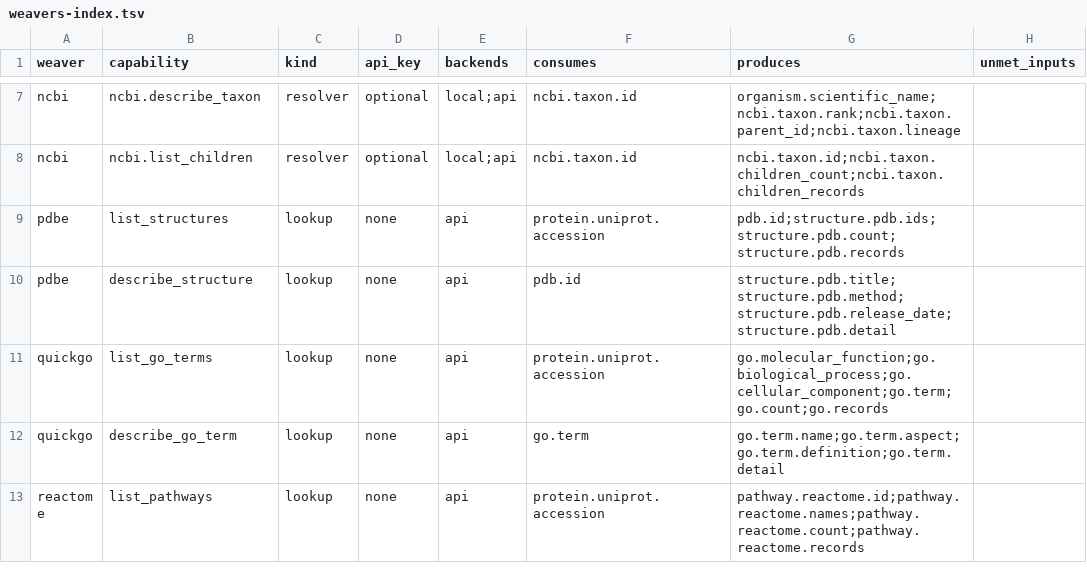
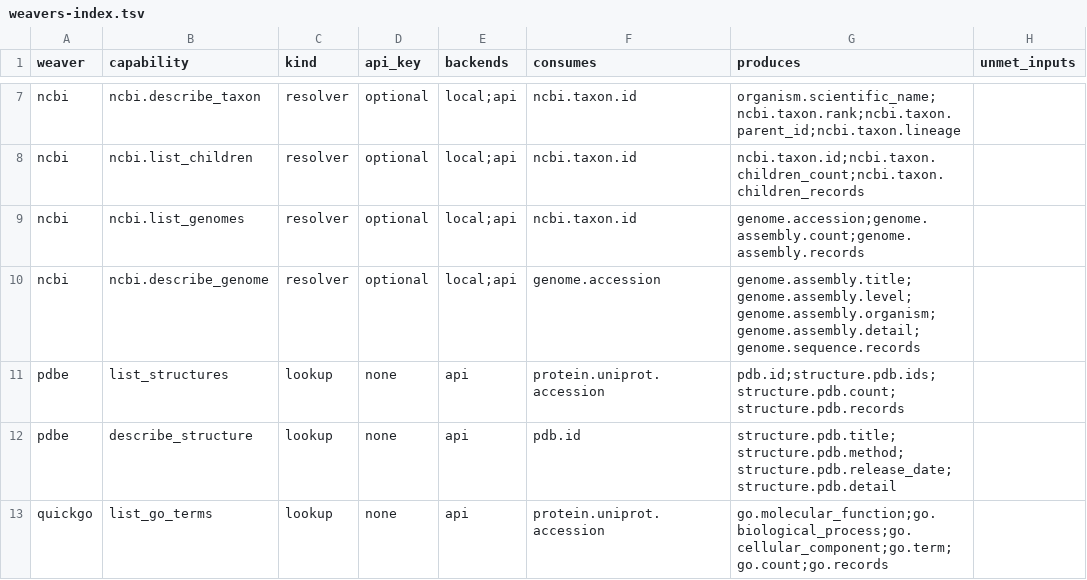
Before and after one commit to rafaelmdc/braidworks, a TSV file: docs/weavers-index.tsv, drawn as a sheet; only a part is shown, gaps mark what is left out; the shorter side is filled out with more unchanged rows; the diff names each change by its address in the sheet, - before the commit and + after, or states it on an @@ line.

Commit message:
feat(ncbi): genome capabilities — list_genomes + describe_genome
Tier 2 of the NCBI expansion: the organism → genome bridge, via a new
genome.accession shared key.

- ncbi.list_genomes ⤜ (taxid → genome.accession set + count/records). Params
  reference_only / annotated_only / assembly_level filter the live NCBI Datasets
  search (genome/taxon/{taxon}/dataset_report). genome.accession is the fan
  dimension: organism → every assembly, each drillable.
- ncbi.describe_genome (genome.accession → assembly detail). Two output groups
  fold two endpoints — 'assembly' (dataset_report: level, organism, stats, gene
  counts) and 'sequences' (sequence_reports: per-chromosome) — fetched only when
  that group is requested. 'Grouping is a power we have.'

New shared key genome.accession (weaverkit SHARED_KEYS + core CANONICAL_TYPES);
new genome.* leaf keys in OUTPUT_KEYS. Both capabilities API-only (declared when
the api backend is wired), following the proven bespoke-weaver pattern: dispatch
branches to a backend method returning LookupRecords, mapped via core map_lookup.

Tests: offline list_genomes (accessions/count/records, reference_only filter,
misses) + describe_genome (assembly group, sequences-group-only-when-asked) +
end-to-end fan (taxid → each genome → described) via MockTransport; live E2E
(E. coli → reference genomes → detail, run green against the real API).

verify --strict + full suite (13 packages) + lint green; index/view regenerated
(17 capabilities, 11 join keys). Versions: ncbi_weaver 0.1.6 → 0.1.7,
weaverkit 0.1.15 → 0.1.16, core 0.4.1 → 0.4.2 (new canonical type).

```diff
--- a/docs/weavers-index.tsv
+++ b/docs/weavers-index.tsv
+row 9: ncbi | ncbi.list_genomes | resolver | optional | local;api | ncbi.taxon.id | genome.accession;genome.assembly.count;genome.assembly.records
+row 10: ncbi | ncbi.describe_genome | resolver | optional | local;api | genome.accession | genome.assembly.title;genome.assembly.level;genome.assembly.organism;genome.assembly.detail;genome.sequence.records
```
Also changed, not shown: 17 other files.
